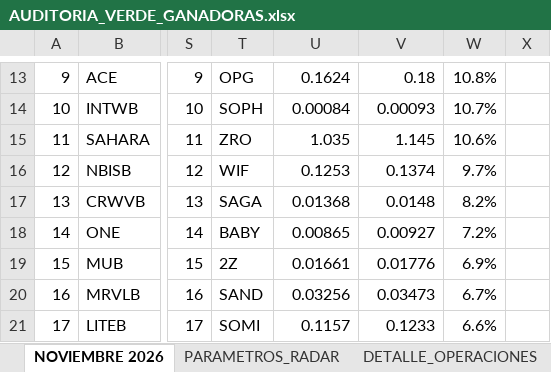
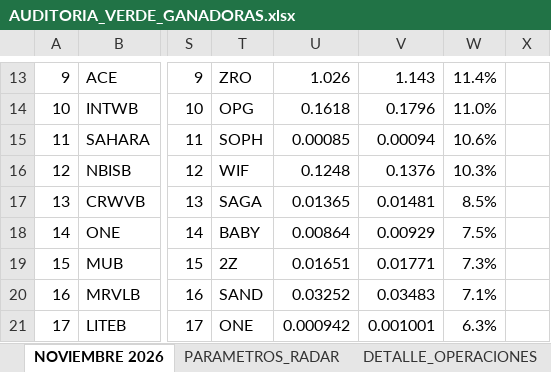
Before and after one commit to kjanoto-coder/panel-cripto, an Excel workbook: AUDITORIA_VERDE_GANADORAS.xlsx, sheet NOVIEMBRE 2026, drawn as a sheet; only a part is shown, gaps mark what is left out; values as stored, in another font and other column widths than the file's, no cell formats; the diff covers the shown part only; the diff names each change by its address in the sheet, - before the commit and + after, or states it on an @@ line.

```diff
--- a/AUDITORIA_VERDE_GANADORAS.xlsx (sheet NOVIEMBRE 2026)
+++ b/AUDITORIA_VERDE_GANADORAS.xlsx (sheet NOVIEMBRE 2026)
-T13: OPG
+T13: ZRO
-U13: 0.1624
+U13: 1.026
-V13: 0.18
+V13: 1.143
-W13: 10.8%
+W13: 11.4%
-T14: SOPH
+T14: OPG
-U14: 0.00084
+U14: 0.1618
-V14: 0.00093
+V14: 0.1796
-W14: 10.7%
+W14: 11.0%
-T15: ZRO
+T15: SOPH
-U15: 1.035
+U15: 0.00085
-V15: 1.145
+V15: 0.00094
-U16: 0.1253
+U16: 0.1248
-V16: 0.1374
+V16: 0.1376
-W16: 9.7%
+W16: 10.3%
-U17: 0.01368
+U17: 0.01365
-V17: 0.0148
+V17: 0.01481
-W17: 8.2%
+W17: 8.5%
-U18: 0.00865
+U18: 0.00864
-V18: 0.00927
+V18: 0.00929
-W18: 7.2%
+W18: 7.5%
-U19: 0.01661
+U19: 0.01651
-V19: 0.01776
+V19: 0.01771
-W19: 6.9%
+W19: 7.3%
-U20: 0.03256
+U20: 0.03252
-V20: 0.03473
+V20: 0.03483
-W20: 6.7%
+W20: 7.1%
-T21: SOMI
+T21: ONE
-U21: 0.1157
+U21: 0.000942
-V21: 0.1233
+V21: 0.001001
-W21: 6.6%
+W21: 6.3%
```
Also changed, not shown: 51 edited cells elsewhere in this sheet, sheet DETALLE_OPERACIONES, sheet PARAMETROS_RADAR, cell formats, 1 other file.
